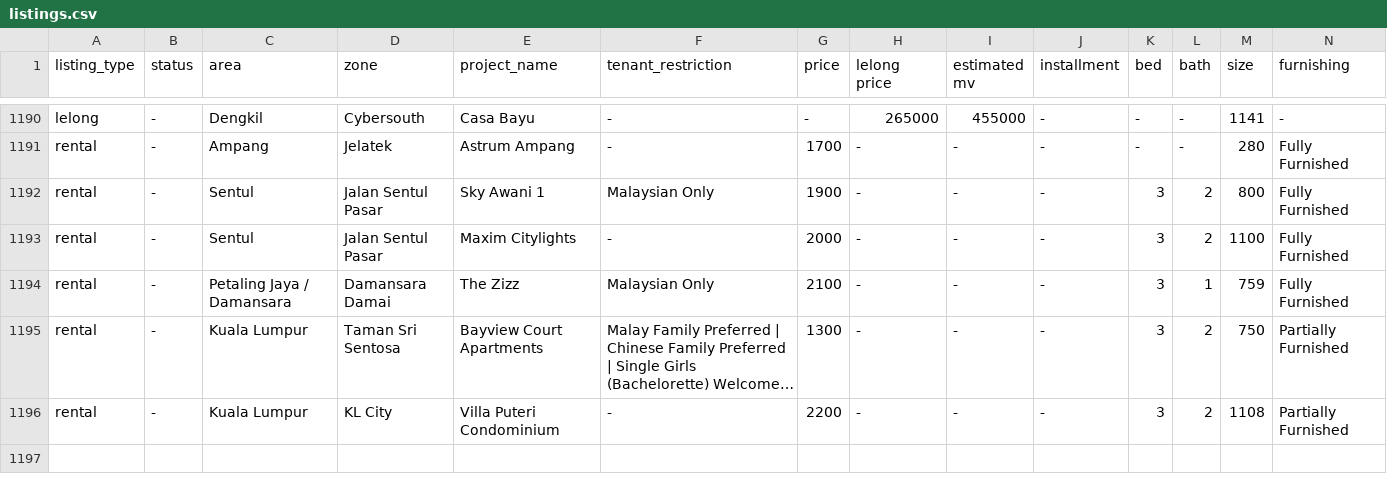
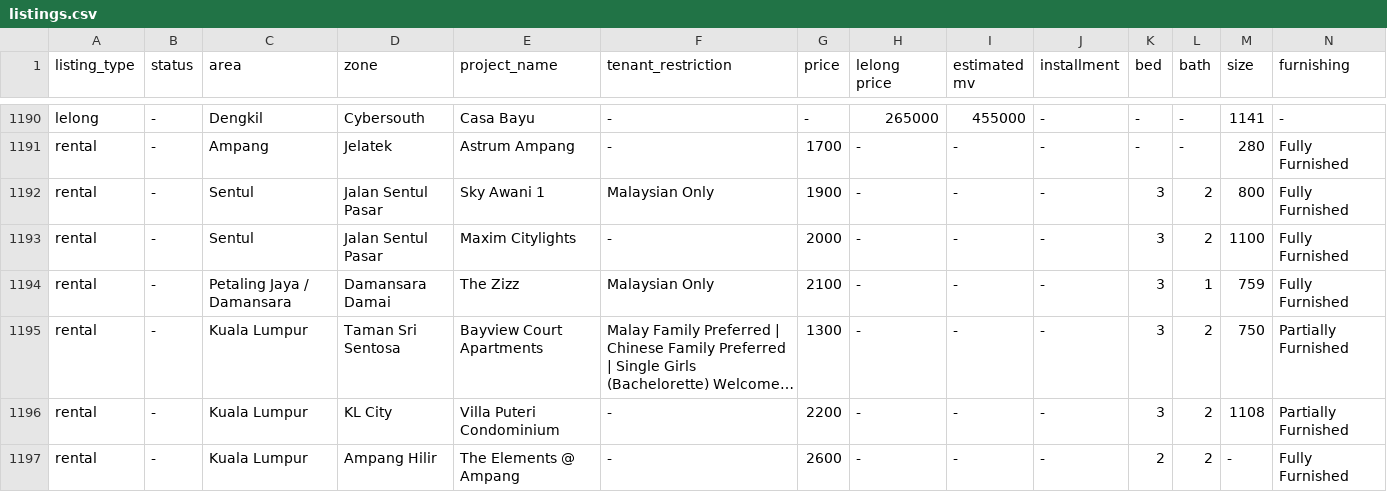
Before and after one commit to mahandanz/haniproperties, a CSV file: listings.csv, drawn as a sheet; only a part is shown, gaps mark what is left out; long unchanged cells end in …; rows hold the shown columns only; the diff names each change by its address in the sheet, - before the commit and + after, or states it on an @@ line.

```diff
--- a/listings.csv
+++ b/listings.csv
+row 1197: rental | - | Kuala Lumpur | Ampang Hilir | The Elements @ Ampang | - | 2600 | - | - | - | 2 | 2 | - | Fully Furnished
```
Also changed, not shown: 1 other file.
